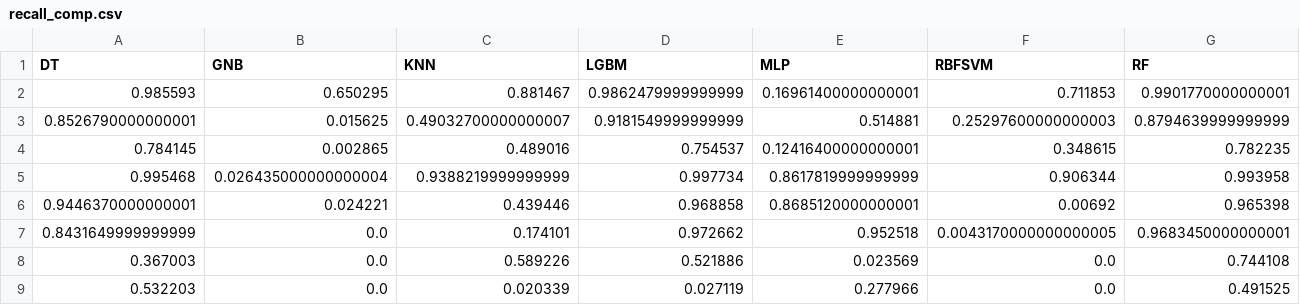
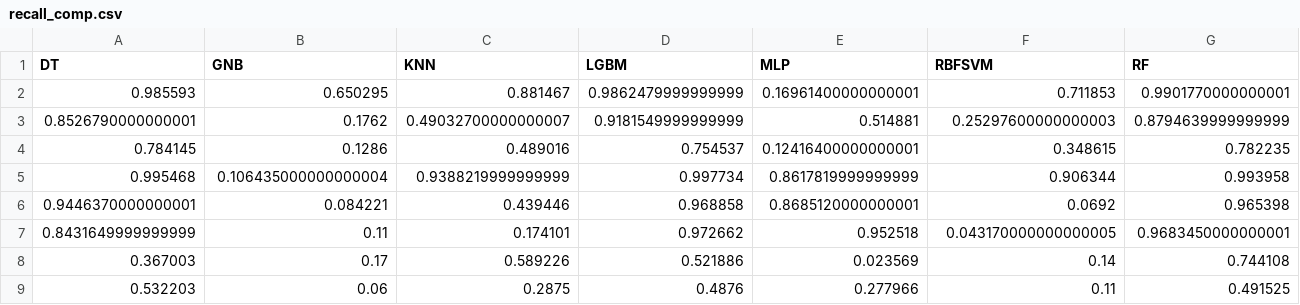
Before and after one commit to yoyoMael/work_report, a CSV file: Results/raw_f/recall_comp.csv, drawn as a sheet; only a part is shown; the diff names each change by its address in the sheet, - before the commit and + after, or states it on an @@ line.

```diff
--- a/Results/raw_f/recall_comp.csv
+++ b/Results/raw_f/recall_comp.csv
-B3 (GNB): 0.015625
+B3 (GNB): 0.1762
-B4 (GNB): 0.002865
+B4 (GNB): 0.1286
-B5 (GNB): 0.026435000000000004
+B5 (GNB): 0.106435000000000004
-B6 (GNB): 0.024221
+B6 (GNB): 0.084221
-F6 (RBFSVM): 0.00692
+F6 (RBFSVM): 0.0692
-B7 (GNB): 0.0
+B7 (GNB): 0.11
-F7 (RBFSVM): 0.0043170000000000005
+F7 (RBFSVM): 0.043170000000000005
-B8 (GNB): 0.0
+B8 (GNB): 0.17
-F8 (RBFSVM): 0.0
+F8 (RBFSVM): 0.14
-B9 (GNB): 0.0
+B9 (GNB): 0.06
-C9 (KNN): 0.020339
+C9 (KNN): 0.2875
-D9 (LGBM): 0.027119
+D9 (LGBM): 0.4876
-F9 (RBFSVM): 0.0
+F9 (RBFSVM): 0.11
```
Also changed, not shown: Results/raw_f/lgb_raw_f_1.csv, Results/raw_f/lgb_raw_f_2.csv, 47 other files.
